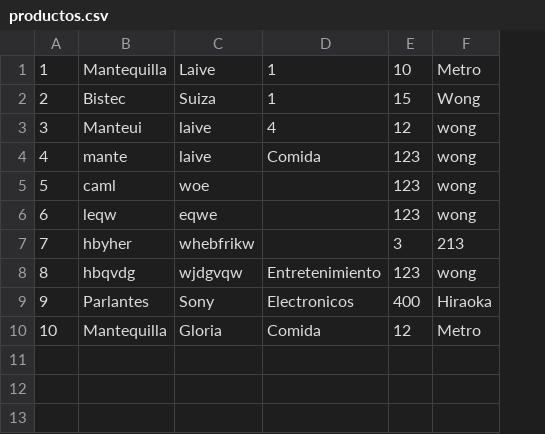
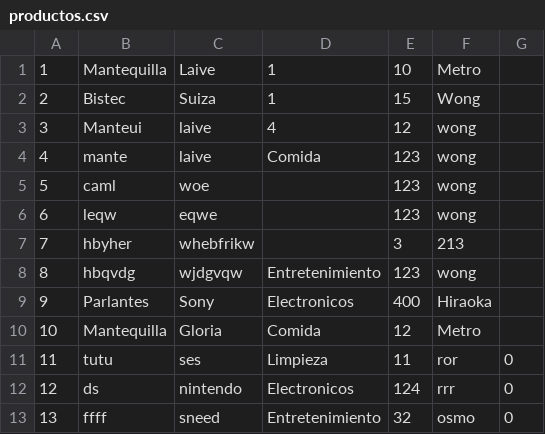
Before and after one commit to CamiloMoron/Proyecto-POO1-, a CSV file: TrabajoUSILFINAL/productos.csv, drawn as a sheet; the diff names each change by its address in the sheet, - before the commit and + after, or states it on an @@ line.

```diff
--- a/TrabajoUSILFINAL/productos.csv
+++ b/TrabajoUSILFINAL/productos.csv
+column G, empty
+row 11: 11 | tutu | ses | Limpieza | 11 | ror | 0
+row 12: 12 | ds | nintendo | Electronicos | 124 | rrr | 0
+row 13: 13 | ffff | sneed | Entretenimiento | 32 | osmo | 0
```
Also changed, not shown: 12 other files.
